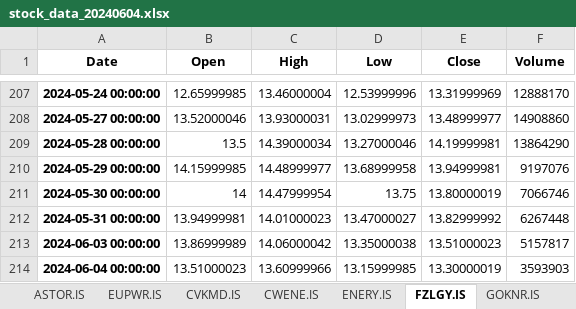
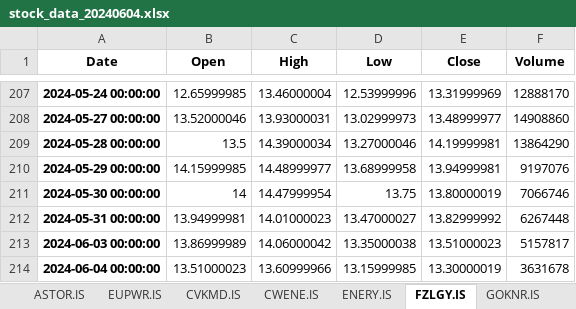
Before and after one commit to fatiihvarol/borsa, an Excel workbook: stock_data_20240604.xlsx, sheet FZLGY.IS, drawn as a sheet; only a part is shown, gaps mark what is left out; values as stored, in another font and other column widths than the file's, no borders; the diff names each change by its address in the sheet, - before the commit and + after, or states it on an @@ line.

```diff
--- a/stock_data_20240604.xlsx (sheet FZLGY.IS)
+++ b/stock_data_20240604.xlsx (sheet FZLGY.IS)
-F214 (Volume): 3593903
+F214 (Volume): 3631678
```
Also changed, not shown: sheet Summary, sheet AGROT.IS, sheet TNZTP.IS, sheet ENERY.IS, sheet CWENE.IS, sheet SDTTR.IS, 12 more sheets, 1 other file.
